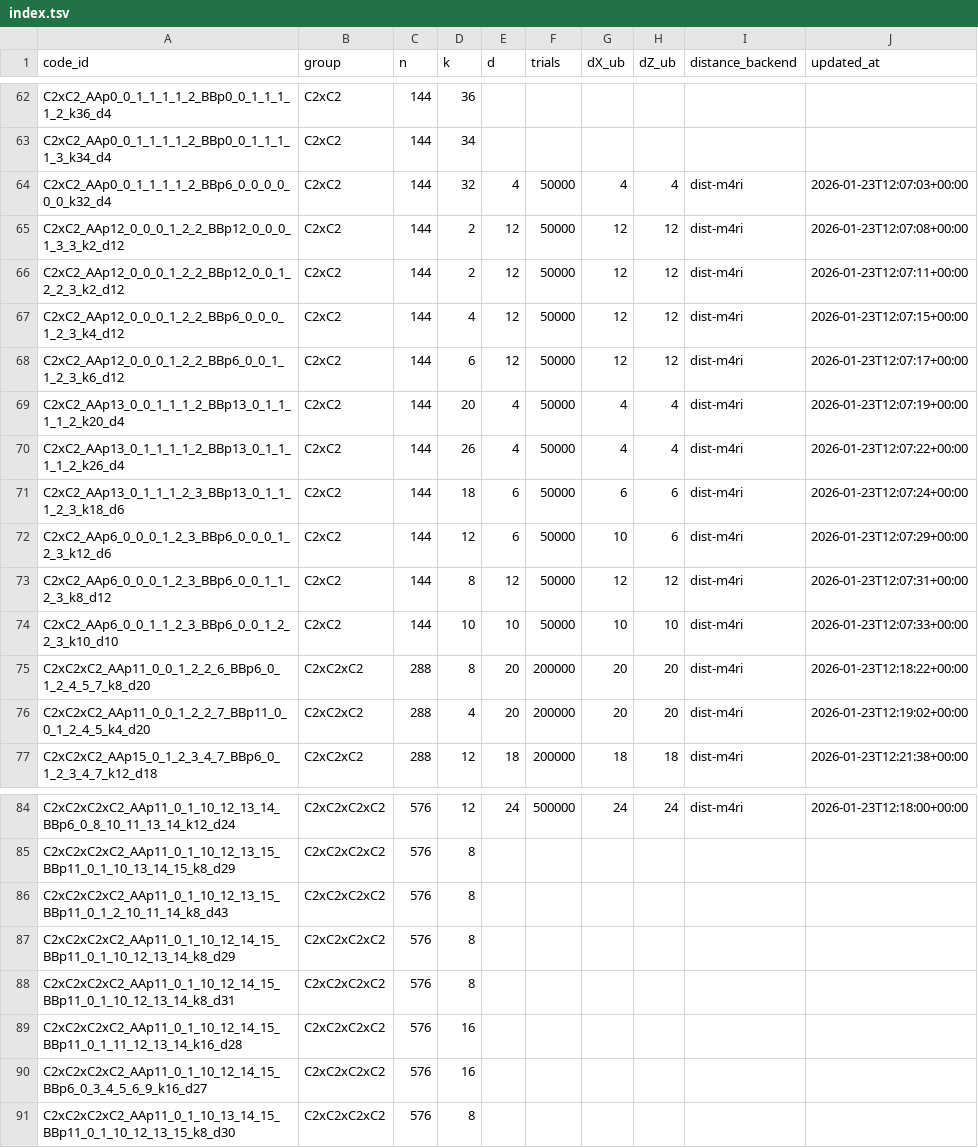
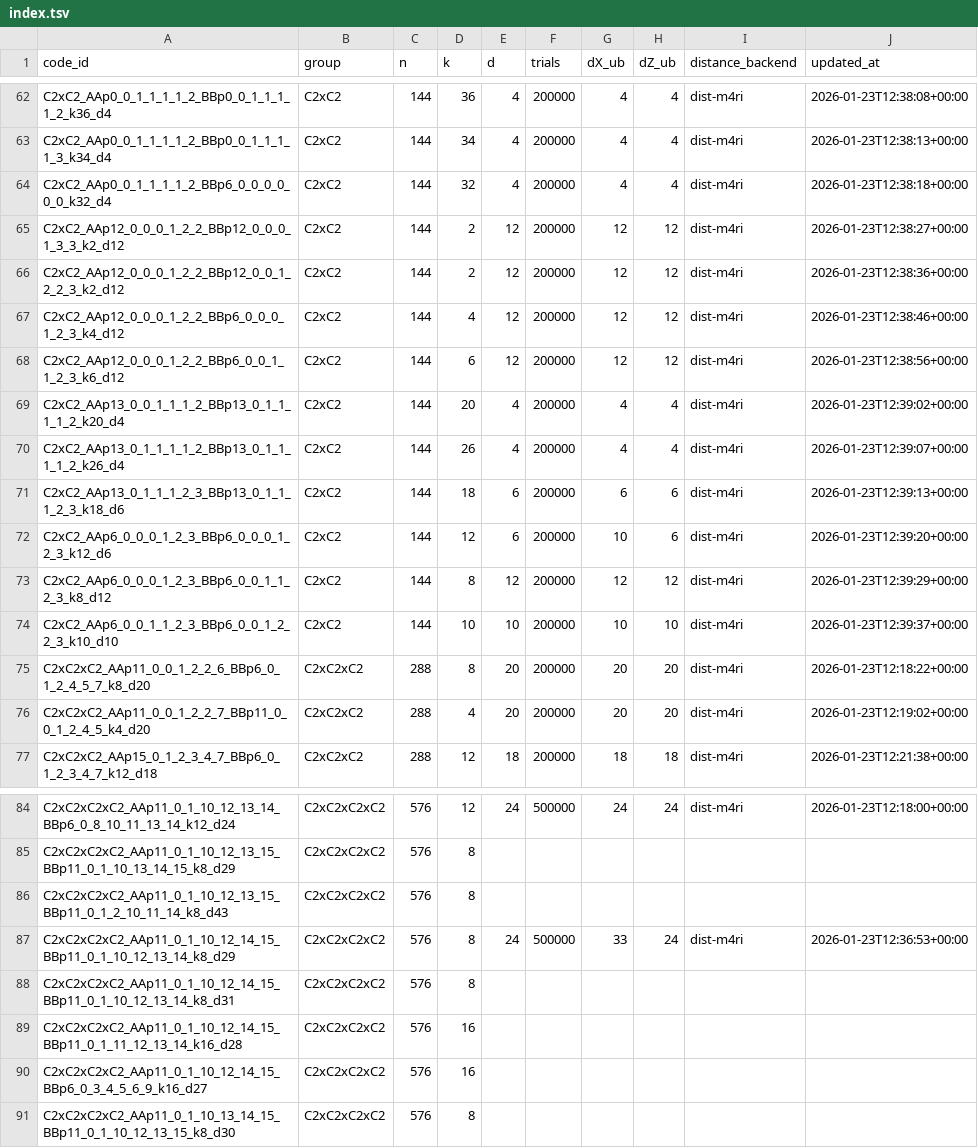
Before and after one commit to aleverrier/qtanner-search, a TSV file: best_codes/index.tsv, drawn as a sheet; only a part is shown, gaps mark what is left out; the diff covers the shown part only; the diff names each change by its address in the sheet, - before the commit and + after, or states it on an @@ line.

```diff
--- a/best_codes/index.tsv
+++ b/best_codes/index.tsv
-E62:E63 (d): (empty)
+E62:E63 (d): 4
-F62:F63 (trials): (empty)
+F62:F63 (trials): 200000
-G62:G63 (dX_ub): (empty)
+G62:G63 (dX_ub): 4
-H62:H63 (dZ_ub): (empty)
+H62:H63 (dZ_ub): 4
-I62:I63 (distance_backend): (empty)
+I62:I63 (distance_backend): dist-m4ri
-J62 (updated_at): (empty)
+J62 (updated_at): 2026-01-23T12:38:08+00:00
-J63 (updated_at): (empty)
+J63 (updated_at): 2026-01-23T12:38:13+00:00
-F64:F74 (trials): 50000
+F64:F74 (trials): 200000
-J64 (updated_at): 2026-01-23T12:07:03+00:00
+J64 (updated_at): 2026-01-23T12:38:18+00:00
-J65 (updated_at): 2026-01-23T12:07:08+00:00
+J65 (updated_at): 2026-01-23T12:38:27+00:00
-J66 (updated_at): 2026-01-23T12:07:11+00:00
+J66 (updated_at): 2026-01-23T12:38:36+00:00
-J67 (updated_at): 2026-01-23T12:07:15+00:00
+J67 (updated_at): 2026-01-23T12:38:46+00:00
-J68 (updated_at): 2026-01-23T12:07:17+00:00
+J68 (updated_at): 2026-01-23T12:38:56+00:00
-J69 (updated_at): 2026-01-23T12:07:19+00:00
+J69 (updated_at): 2026-01-23T12:39:02+00:00
-J70 (updated_at): 2026-01-23T12:07:22+00:00
+J70 (updated_at): 2026-01-23T12:39:07+00:00
-J71 (updated_at): 2026-01-23T12:07:24+00:00
+J71 (updated_at): 2026-01-23T12:39:13+00:00
-J72 (updated_at): 2026-01-23T12:07:29+00:00
+J72 (updated_at): 2026-01-23T12:39:20+00:00
-J73 (updated_at): 2026-01-23T12:07:31+00:00
+J73 (updated_at): 2026-01-23T12:39:29+00:00
-J74 (updated_at): 2026-01-23T12:07:33+00:00
+J74 (updated_at): 2026-01-23T12:39:37+00:00
-E87 (d): (empty)
+E87 (d): 24
-F87 (trials): (empty)
+F87 (trials): 500000
-G87 (dX_ub): (empty)
+G87 (dX_ub): 33
-H87 (dZ_ub): (empty)
+H87 (dZ_ub): 24
-I87 (distance_backend): (empty)
+I87 (distance_backend): dist-m4ri
-J87 (updated_at): (empty)
+J87 (updated_at): 2026-01-23T12:36:53+00:00
```
Also changed, not shown: 114 edited cells elsewhere in this file, best_codes/best_by_group_k.tsv, 34 other files.
